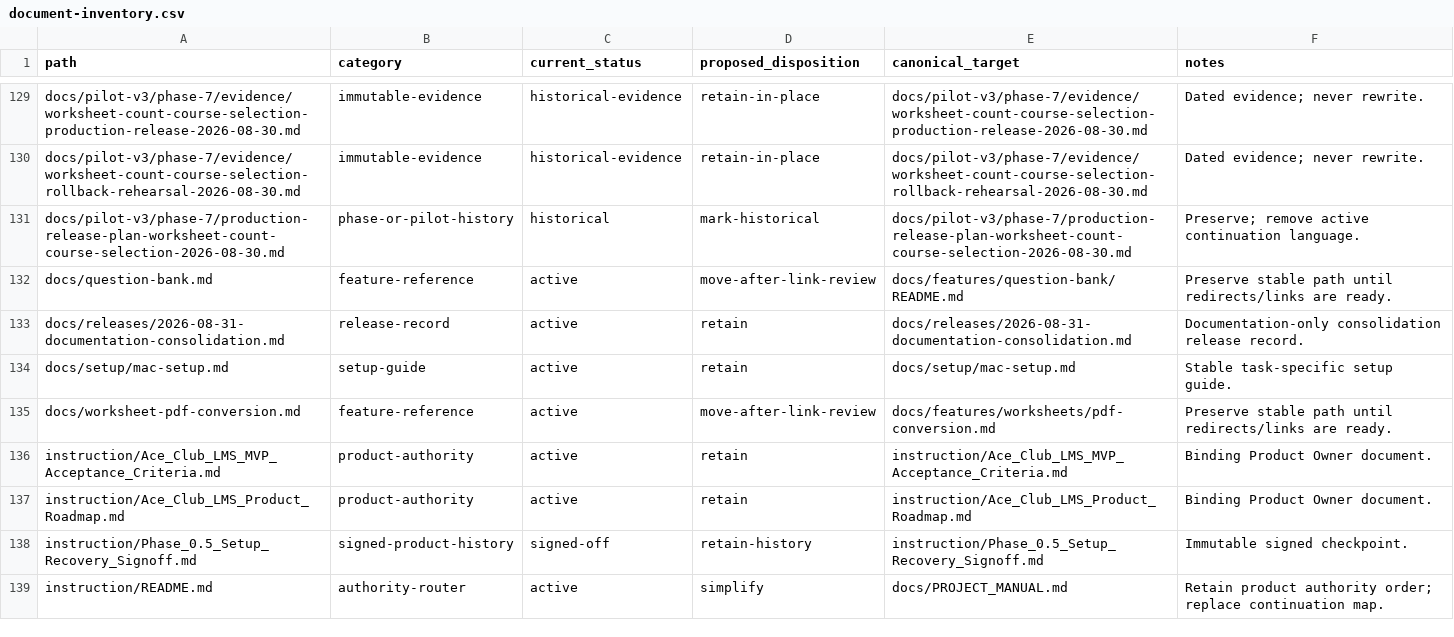
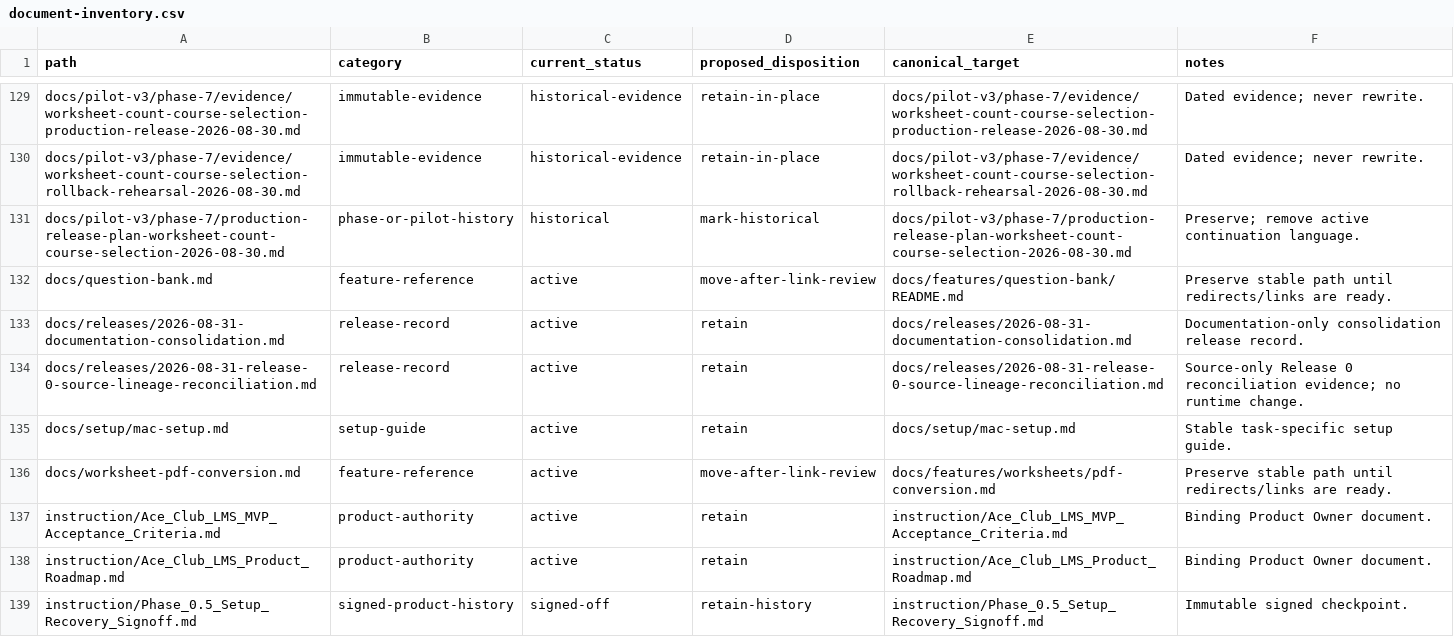
Before and after one commit to theadmitco-tech/ace-club-lms, a CSV file: docs/governance/document-inventory.csv, drawn as a sheet; only a part is shown, gaps mark what is left out; the shorter side is filled out with more unchanged rows.

Commit message:
docs: record release 0 source reconciliation

```diff
--- a/docs/governance/document-inventory.csv
+++ b/docs/governance/document-inventory.csv
@@ -133,2 +133,3 @@
 "docs/releases/2026-08-31-documentation-consolidation.md","release-record","active","retain","docs/releases/2026-08-31-documentation-consolidation.md","Documentation-only consolidation release record."
+"docs/releases/2026-08-31-release-0-source-lineage-reconciliation.md","release-record","active","retain","docs/releases/2026-08-31-release-0-source-lineage-reconciliation.md","Source-only Release 0 reconciliation evidence; no runtime change."
 "docs/setup/mac-setup.md","setup-guide","active","retain","docs/setup/mac-setup.md","Stable task-specific setup guide."
```
Also changed, not shown: 3 other files.
